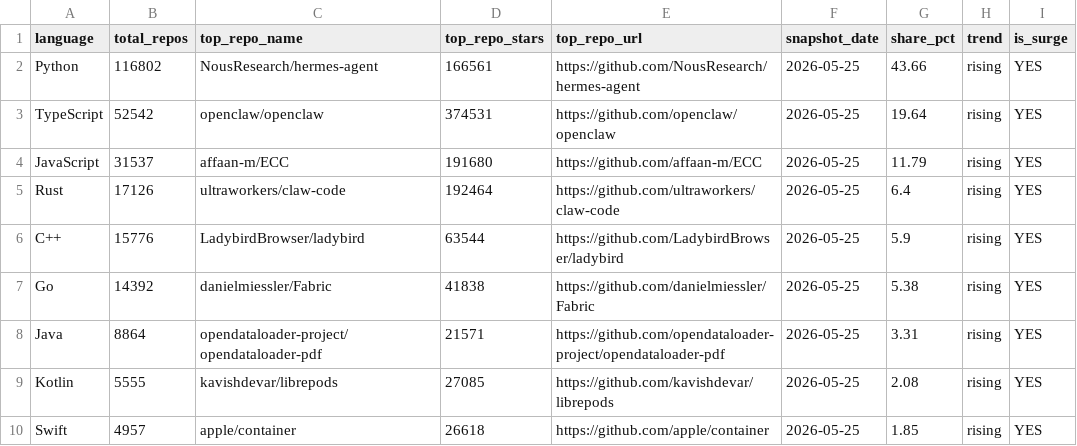
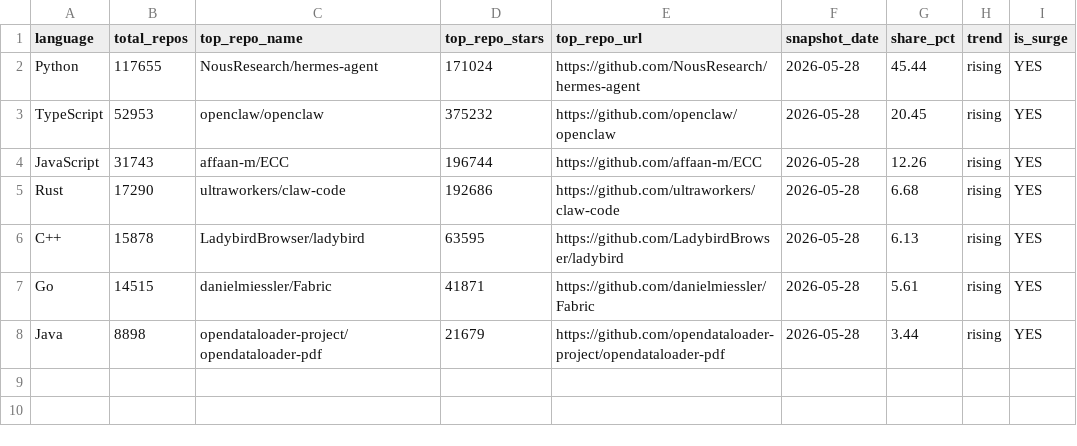
Before and after one commit to GhalaAlsulami/github-trends-observatory, a CSV file: data/analysis.csv, drawn as a sheet.

```diff
--- a/data/analysis.csv
+++ b/data/analysis.csv
@@ -1,10 +1,8 @@
 language,total_repos,top_repo_name,top_repo_stars,top_repo_url,snapshot_date,share_pct,trend,is_surge
-Python,116802,NousResearch/hermes-agent,166561,https://github.com/NousResearch/hermes-agent,2026-05-25,43.66,rising,YES
-TypeScript,52542,openclaw/openclaw,374531,https://github.com/openclaw/openclaw,2026-05-25,19.64,rising,YES
-JavaScript,31537,affaan-m/ECC,191680,https://github.com/affaan-m/ECC,2026-05-25,11.79,rising,YES
-Rust,17126,ultraworkers/claw-code,192464,https://github.com/ultraworkers/claw-code,2026-05-25,6.4,rising,YES
-C++,15776,LadybirdBrowser/ladybird,63544,https://github.com/LadybirdBrowser/ladybird,2026-05-25,5.9,rising,YES
-Go,14392,danielmiessler/Fabric,41838,https://github.com/danielmiessler/Fabric,2026-05-25,5.38,rising,YES
-Java,8864,opendataloader-project/opendataloader-pdf,21571,https://github.com/opendataloader-project/opendataloader-pdf,2026-05-25,3.31,rising,YES
-Kotlin,5555,kavishdevar/librepods,27085,https://github.com/kavishdevar/librepods,2026-05-25,2.08,rising,YES
-Swift,4957,apple/container,26618,https://github.com/apple/container,2026-05-25,1.85,rising,YES
+Python,117655,NousResearch/hermes-agent,171024,https://github.com/NousResearch/hermes-agent,2026-05-28,45.44,rising,YES
+TypeScript,52953,openclaw/openclaw,375232,https://github.com/openclaw/openclaw,2026-05-28,20.45,rising,YES
+JavaScript,31743,affaan-m/ECC,196744,https://github.com/affaan-m/ECC,2026-05-28,12.26,rising,YES
+Rust,17290,ultraworkers/claw-code,192686,https://github.com/ultraworkers/claw-code,2026-05-28,6.68,rising,YES
+C++,15878,LadybirdBrowser/ladybird,63595,https://github.com/LadybirdBrowser/ladybird,2026-05-28,6.13,rising,YES
+Go,14515,danielmiessler/Fabric,41871,https://github.com/danielmiessler/Fabric,2026-05-28,5.61,rising,YES
+Java,8898,opendataloader-project/opendataloader-pdf,21679,https://github.com/opendataloader-project/opendataloader-pdf,2026-05-28,3.44,rising,YES
```
Also changed, not shown: data/snapshots.csv.
